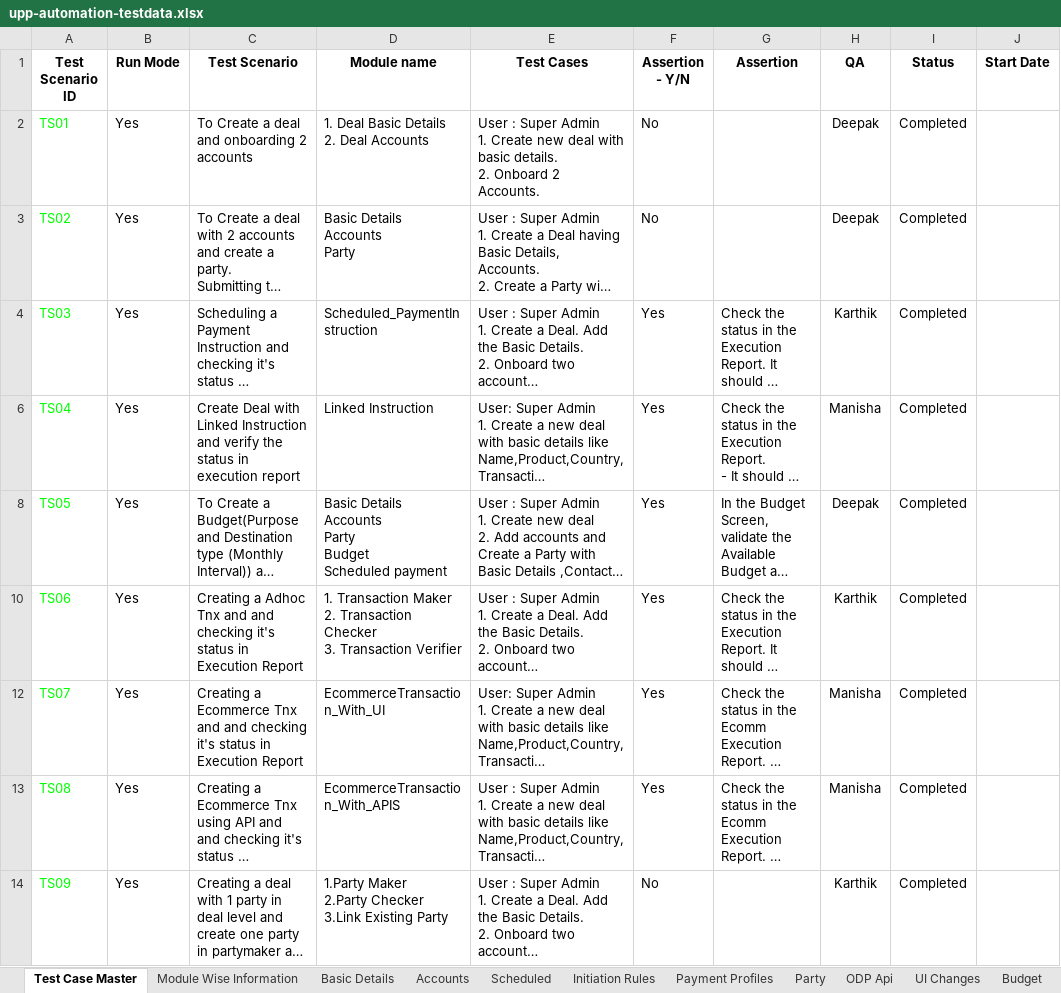
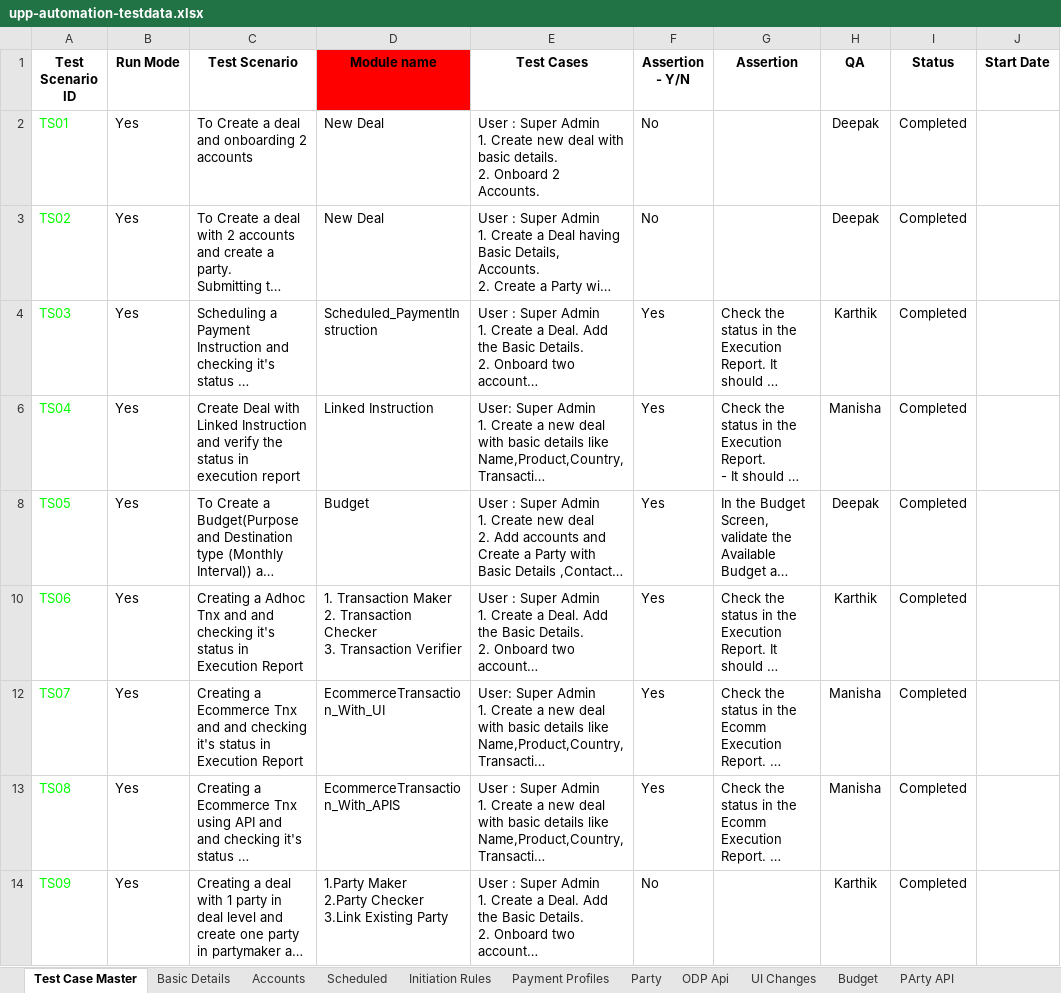
Before and after one commit to deepakdude938/upp, an Excel workbook: src/main/resources/upp-automation-testdata.xlsx, sheet Test Case Master, drawn as a sheet; only a part is shown; long unchanged cells end in …; values as stored, in another font and other column widths than the file's, no borders; charts and pictures not drawn; ↵ is a line break in a cell; the diff covers the shown part only; the diff names each change by its address in the sheet, - before the commit and + after, or states it on an @@ line.

```diff
--- a/src/main/resources/upp-automation-testdata.xlsx (sheet Test Case Master)
+++ b/src/main/resources/upp-automation-testdata.xlsx (sheet Test Case Master)
-D1 fill: none
+D1 fill: #FF0000
-D2 (Module name): 1. Deal Basic Details ↵ 2. Deal Accounts
+D2 (Module name): New Deal
-D3 (Module name): Basic Details ↵ Accounts ↵ Party
+D3 (Module name): New Deal
-D8 (Module name): Basic Details ↵ Accounts ↵ Party ↵ Budget ↵ Scheduled payment
+D8 (Module name): Budget
```
Also changed, not shown: 2 added rows, 2 removed rows and 23 edited cells elsewhere in this sheet, sheet UI Changes, sheet Basic Details, other sheet tabs, 4 other files.
